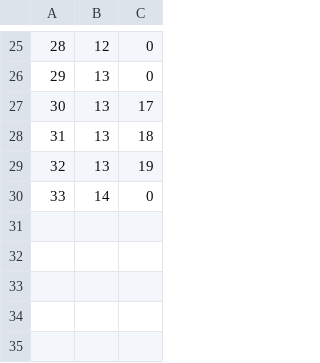
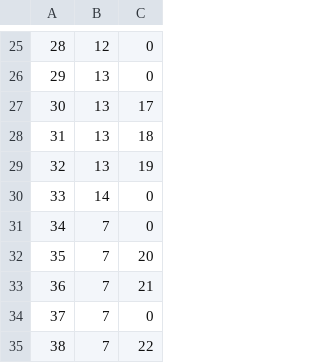
Before and after one commit to marko-nikolic01/travel-agency, a CSV file: TravelAgency/TravelAgency/Resources/Data/tourReservations.csv, drawn as a sheet; only a part is shown, gaps mark what is left out; the diff names each change by its address in the sheet, - before the commit and + after, or states it on an @@ line.

Commit message:
Saving tour ratings

```diff
--- a/TravelAgency/TravelAgency/Resources/Data/tourReservations.csv
+++ b/TravelAgency/TravelAgency/Resources/Data/tourReservations.csv
+row 31: 34 | 7 | 0
+row 32: 35 | 7 | 20
+row 33: 36 | 7 | 21
+row 34: 37 | 7 | 0
+row 35: 38 | 7 | 22
```
Also changed, not shown: TravelAgency/TravelAgency/Resources/Data/tourOccurrences.csv, TravelAgency/TravelAgency/Resources/Data/users.csv, 11 other files.
